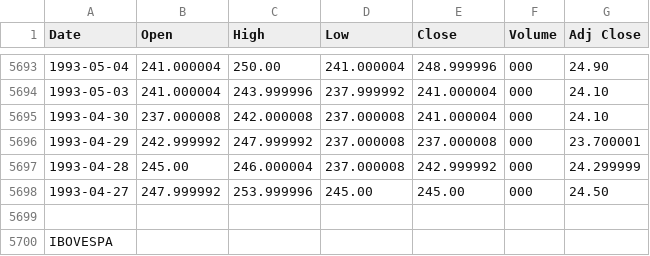
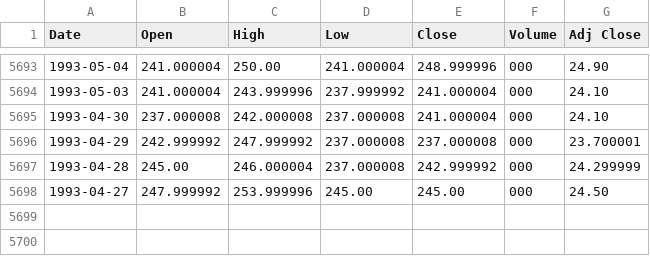
Before and after one commit to HelderGualberto/PI-VII, a CSV file: Series/IBOVESPA.csv, drawn as a sheet; only a part is shown, gaps mark what is left out.

```diff
--- a/Series/IBOVESPA.csv
+++ b/Series/IBOVESPA.csv
@@ -5698,3 +5698 @@ Date,Open,High,Low,Close,Volume,Adj Close
 1993-04-27,247.999992,253.999996,245.00,245.00,000,24.50
-
-IBOVESPA
```
Also changed, not shown: Series/Itau_Unibanco_SA.csv, Series/Lojas_Americanas.csv, 3 other files.
